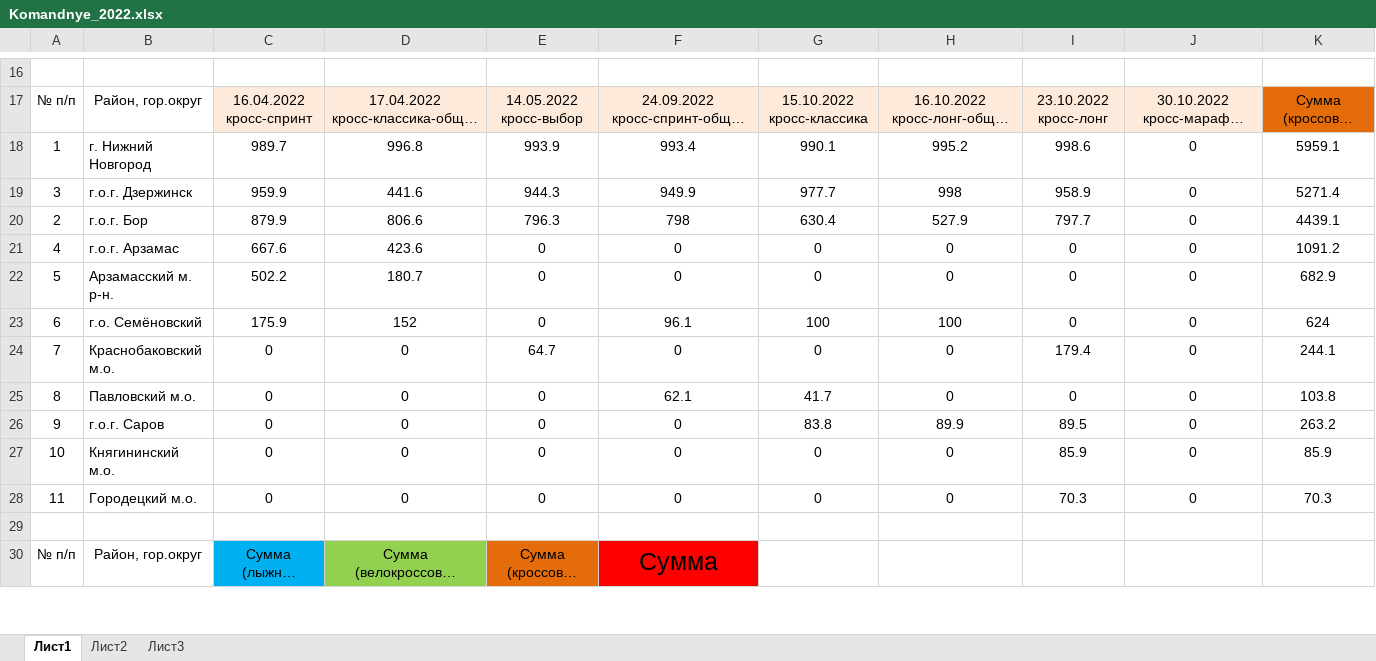
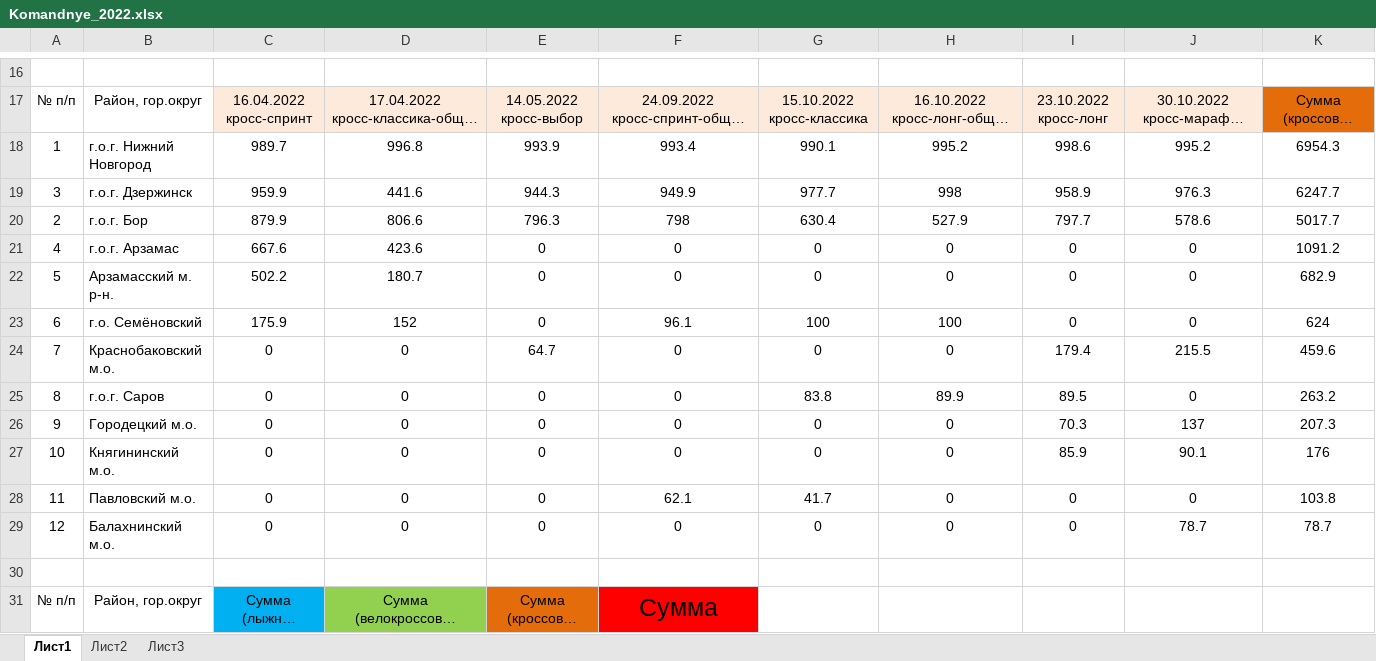
Before and after one commit to o-52/fsono, an Excel workbook: 2022/komandnye/Komandnye_2022.xlsx, sheet Лист1, drawn as a sheet; only a part is shown, gaps mark what is left out; long unchanged cells end in …; values as stored, in another font and other column widths than the file's, no borders; charts and pictures not drawn; removed rows and columns are numbered as before the commit, all else as after; the diff covers the shown part only; the diff names each change by its address in the sheet, - before the commit and + after, or states it on an @@ line.

```diff
--- a/2022/komandnye/Komandnye_2022.xlsx (sheet Лист1)
+++ b/2022/komandnye/Komandnye_2022.xlsx (sheet Лист1)
-B18: г. Нижний Новгород
+B18: г.о.г. Нижний Новгород
-J18: 0
+J18: 995.2
-K18: 5959.1
+K18: 6954.3
-J19: 0
+J19: 976.3
-K19: 5271.4
+K19: 6247.7
-J20: 0
+J20: 578.6
-K20: 4439.1
+K20: 5017.7
-J24: 0
+J24: 215.5
-K24: 244.1
+K24: 459.6
-row 25: 8 | Павловский м.о. | 0 | 0 | 0 | 62.1 | 41.7 | 0 | 0 | 0 | 103.8
-A25: 9
+A25: 8
+row 26: 9 | Городецкий м.о. | 0 | 0 | 0 | 0 | 0 | 0 | 70.3 | 137 | 207.3
-J27: 0
+J27: 90.1
-K27: 85.9
+K27: 176
-B28: Городецкий м.о.
+B28: Павловский м.о.
-F28: 0
+F28: 62.1
-G28: 0
+G28: 41.7
-I28: 70.3
+I28: 0
-K28: 70.3
+K28: 103.8
+row 29: 12 | Балахнинский м.о. | 0 | 0 | 0 | 0 | 0 | 0 | 0 | 78.7 | 78.7
```
Also changed, not shown: 3 added rows, 3 removed rows and 13 edited cells elsewhere in this sheet, formulas that keep their value, charts or pictures, 1 other file.
